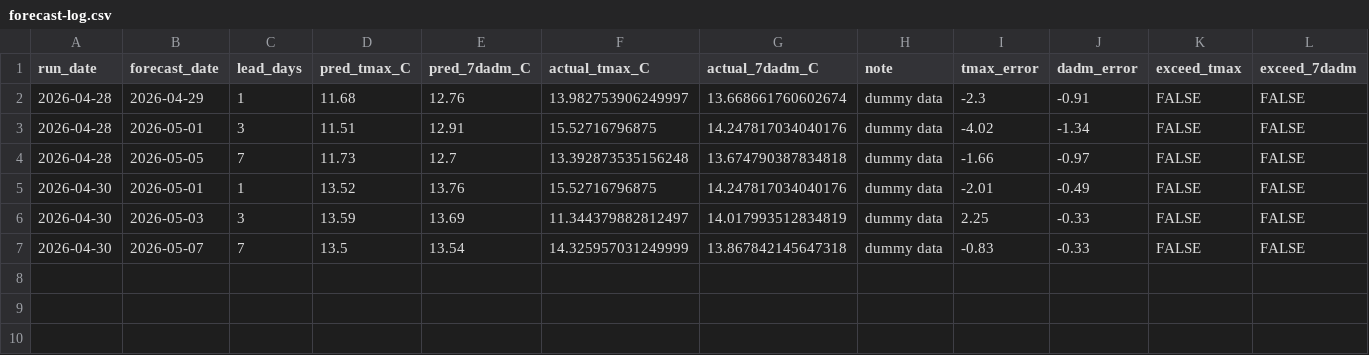
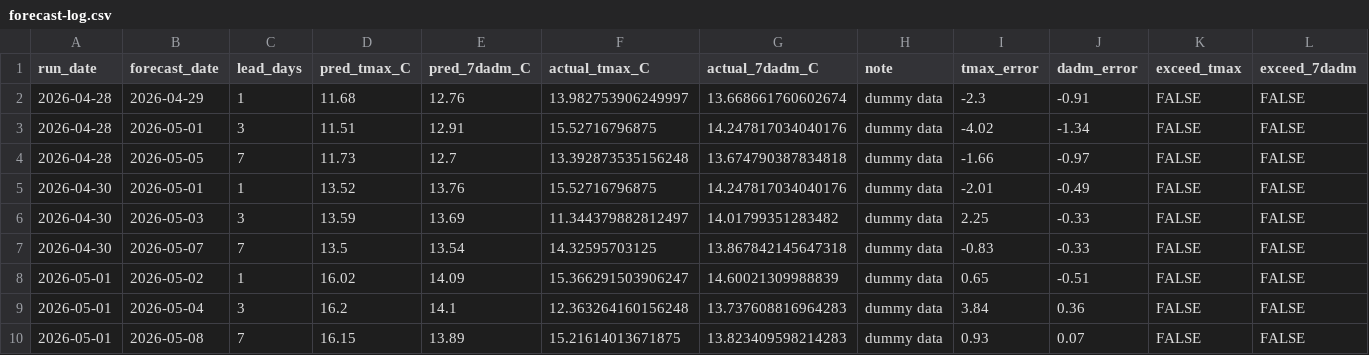
Before and after one commit to FlowWest/whychusModel, a CSV file: output/forecast-log.csv, drawn as a sheet.

```diff
--- a/output/forecast-log.csv
+++ b/output/forecast-log.csv
@@ -5,3 +5,6 @@ run_date,forecast_date,lead_days,pred_tmax_C,pred_7dadm_C,actual_tmax_C,actual_7
 2026-04-30,2026-05-01,1,13.52,13.76,15.52716796875,14.247817034040176,dummy data,-2.01,-0.49,FALSE,FALSE
-2026-04-30,2026-05-03,3,13.59,13.69,11.344379882812497,14.017993512834819,dummy data,2.25,-0.33,FALSE,FALSE
-2026-04-30,2026-05-07,7,13.5,13.54,14.325957031249999,13.867842145647318,dummy data,-0.83,-0.33,FALSE,FALSE
+2026-04-30,2026-05-03,3,13.59,13.69,11.344379882812497,14.01799351283482,dummy data,2.25,-0.33,FALSE,FALSE
+2026-04-30,2026-05-07,7,13.5,13.54,14.32595703125,13.867842145647318,dummy data,-0.83,-0.33,FALSE,FALSE
+2026-05-01,2026-05-02,1,16.02,14.09,15.366291503906247,14.60021309988839,dummy data,0.65,-0.51,FALSE,FALSE
+2026-05-01,2026-05-04,3,16.2,14.1,12.363264160156248,13.737608816964283,dummy data,3.84,0.36,FALSE,FALSE
+2026-05-01,2026-05-08,7,16.15,13.89,15.21614013671875,13.823409598214283,dummy data,0.93,0.07,FALSE,FALSE
```
